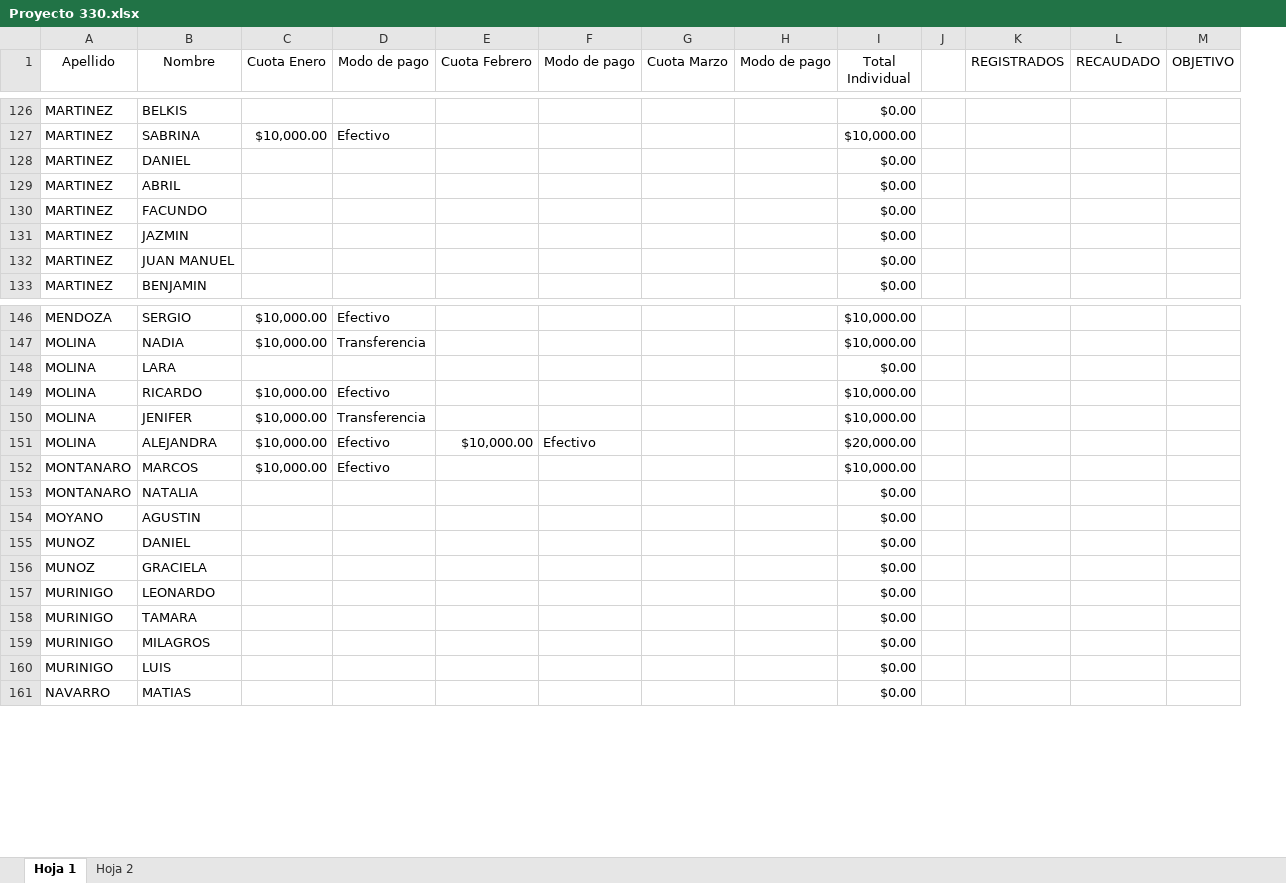
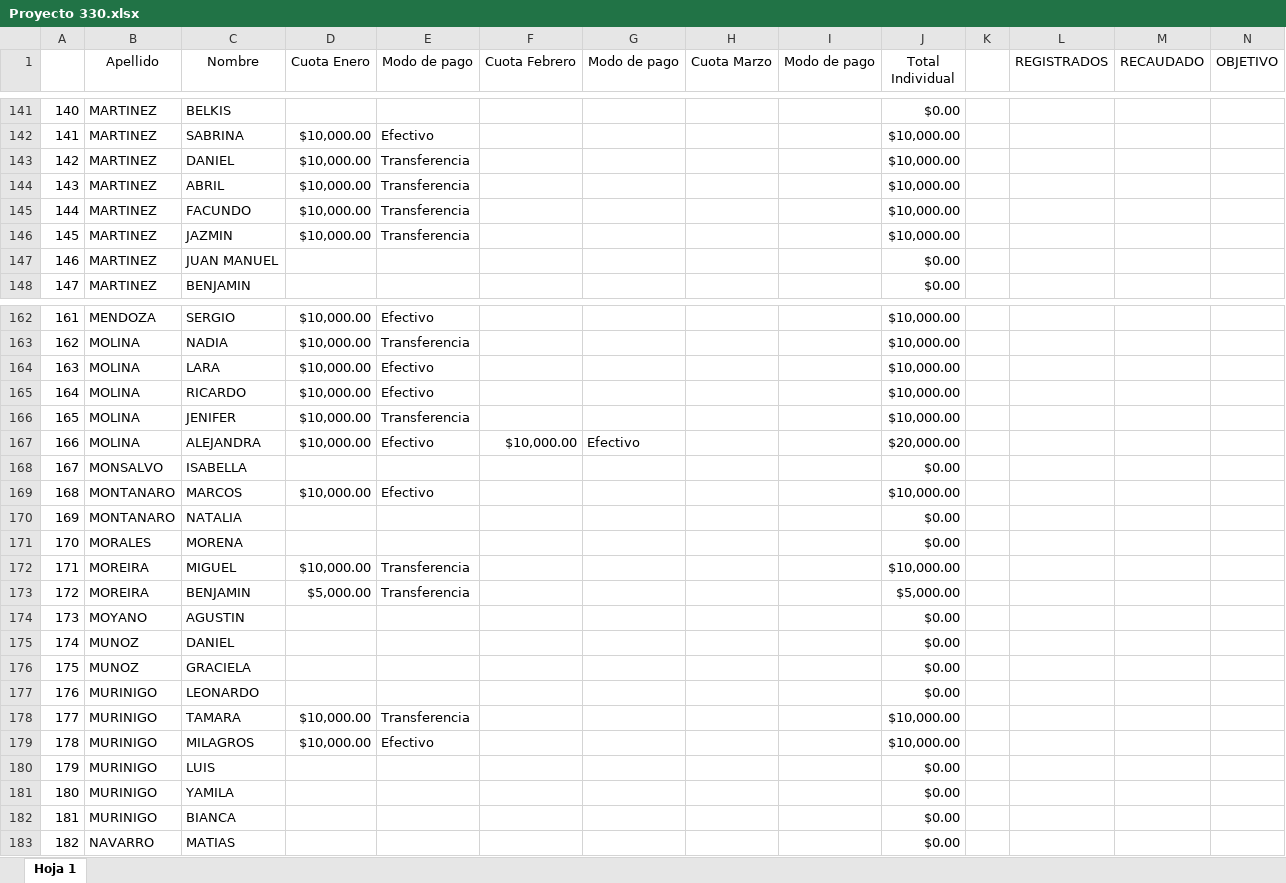
Before and after one commit to ortizvictorw/iepe-330, an Excel workbook: src/data/Proyecto 330.xlsx, sheet Hoja 1, drawn as a sheet; only a part is shown, gaps mark what is left out; values as stored, in another font and other column widths than the file's, no borders; charts and pictures and conditional formats not drawn; addresses are those after the commit; rows hold the shown columns only; the diff covers the shown part only; the diff names each change by its address in the sheet, - before the commit and + after, or states it on an @@ line.

```diff
--- a/src/data/Proyecto 330.xlsx (sheet Hoja 1)
+++ b/src/data/Proyecto 330.xlsx (sheet Hoja 1)
-sheet tab: Hoja 2
+column A, rows 141-148: 140 | 141 | 142 | 143 | 144 | 145 | 146 | 147; rows 162-167: 161 | 162 | 163 | 164 | 165 | 166; rows 169-170: 168 | 169; rows 174-180: 173 | 174 | 175 | 176 | 177 | 178 | 179; row 183: 182
-D143:D146 (Cuota Enero): (empty)
+D143:D146 (Cuota Enero): $10,000.00
-E143:E146 (Modo de pago): (empty)
+E143:E146 (Modo de pago): Transferencia
-J143:J146 (Total Individual): $0.00
+J143:J146 (Total Individual): $10,000.00
-D164 (Cuota Enero): (empty)
+D164 (Cuota Enero): $10,000.00
-E164 (Modo de pago): (empty)
+E164 (Modo de pago): Efectivo
-J164 (Total Individual): $0.00
+J164 (Total Individual): $10,000.00
+row 168: 167 | MONSALVO | ISABELLA |  |  |  |  |  |  | $0.00
+row 171: 170 | MORALES | MORENA |  |  |  |  |  |  | $0.00
+row 172: 171 | MOREIRA | MIGUEL | $10,000.00 | Transferencia |  |  |  |  | $10,000.00
+row 173: 172 | MOREIRA | BENJAMIN | $5,000.00 | Transferencia |  |  |  |  | $5,000.00
-D178:D179 (Cuota Enero): (empty)
+D178:D179 (Cuota Enero): $10,000.00
-E178 (Modo de pago): (empty)
+E178 (Modo de pago): Transferencia
-J178:J179 (Total Individual): $0.00
+J178:J179 (Total Individual): $10,000.00
-E179 (Modo de pago): (empty)
+E179 (Modo de pago): Efectivo
+row 181: 180 | MURINIGO | YAMILA |  |  |  |  |  |  | $0.00
+row 182: 181 | MURINIGO | BIANCA |  |  |  |  |  |  | $0.00
```
Also changed, not shown: 29 added rows, 5 removed rows and 45 edited cells elsewhere in this sheet, formulas that keep their value, charts or pictures.
